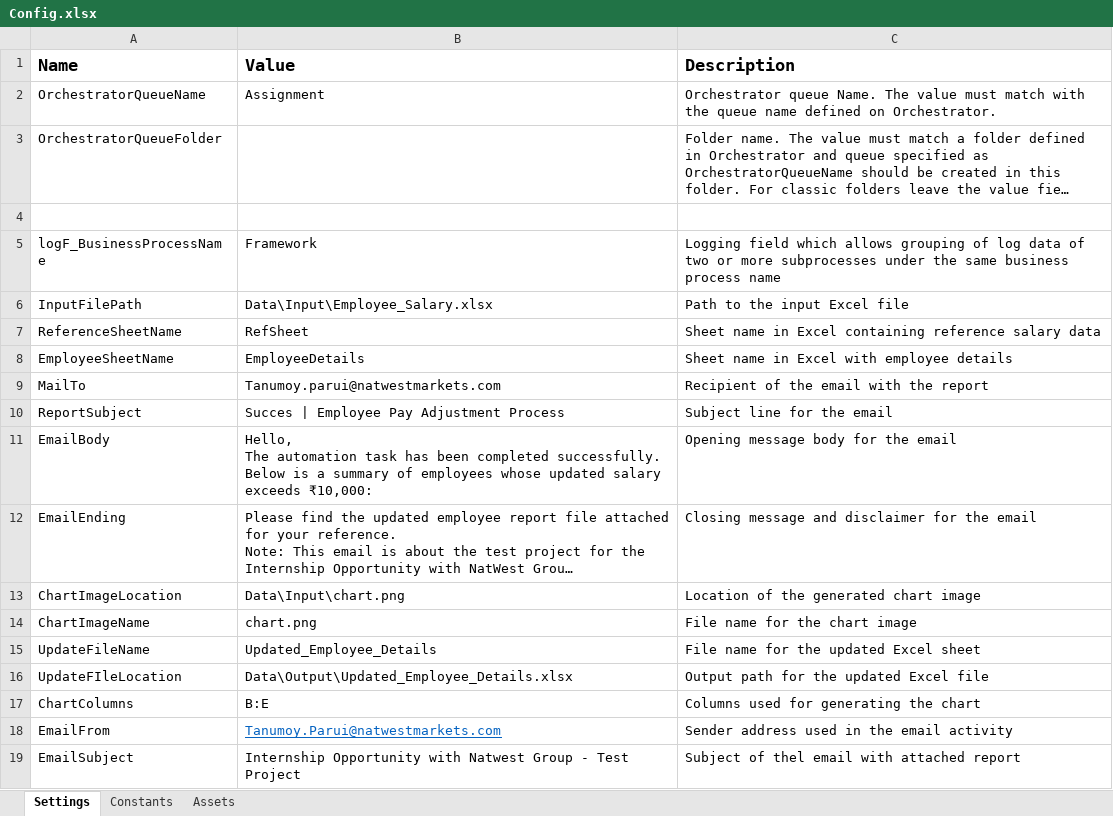
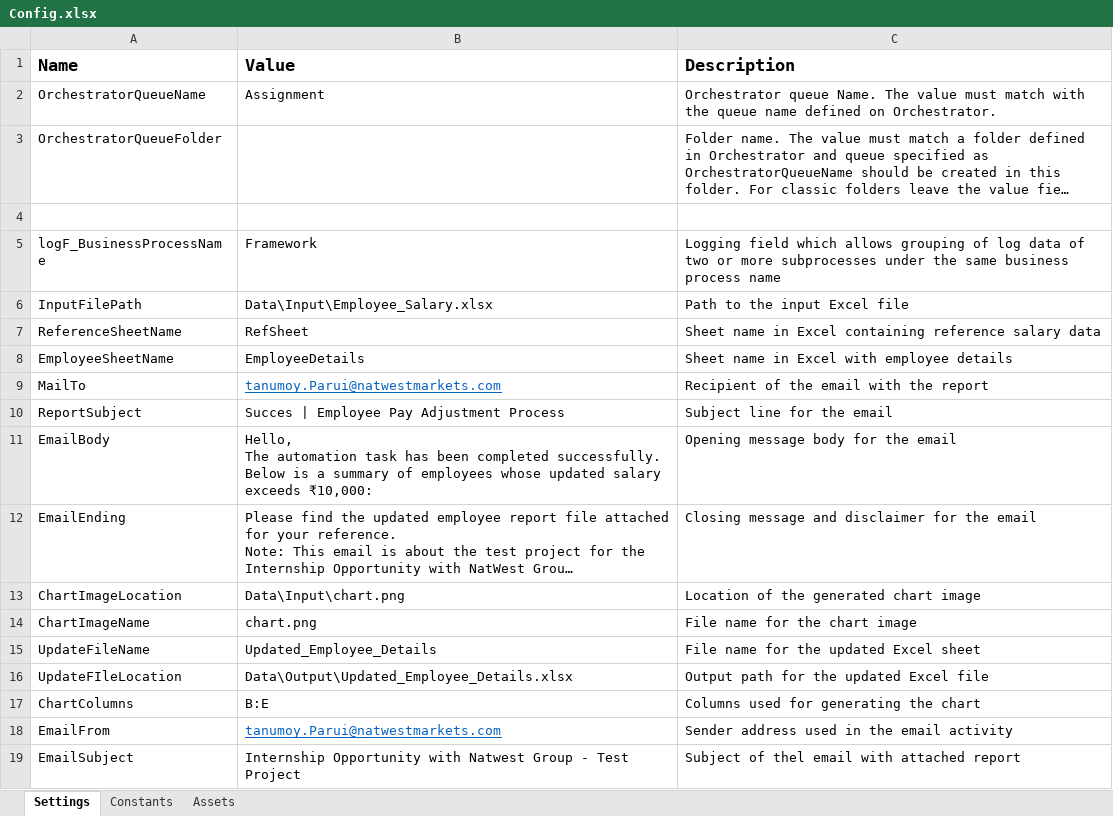
Before and after one commit to rakshit232001/Assignment_RPA_UiPath, an Excel workbook: Employee Pay Adjustment Process/Data/Config.xlsx, sheet Settings, drawn as a sheet; long unchanged cells end in …; values as stored, in another font and other column widths than the file's, no borders; the diff names each change by its address in the sheet, - before the commit and + after, or states it on an @@ line.

```diff
--- a/Employee Pay Adjustment Process/Data/Config.xlsx (sheet Settings)
+++ b/Employee Pay Adjustment Process/Data/Config.xlsx (sheet Settings)
-B9 (Value): Tanumoy.parui@natwestmarkets.com
+B9 (Value): tanumoy.Parui@natwestmarkets.com
@@ B9 underline: off → on, text colour: black → #0563C1 @@
-B18 (Value): Tanumoy.Parui@natwestmarkets.com
+B18 (Value): tanumoy.Parui@natwestmarkets.com
```
Also changed, not shown: Employee Pay Adjustment Process/Data/Input/Employee_Salary.xlsx, Employee Pay Adjustment Process/Data/Output/Updated_Employee_Details.xlsx, 8 other files.
